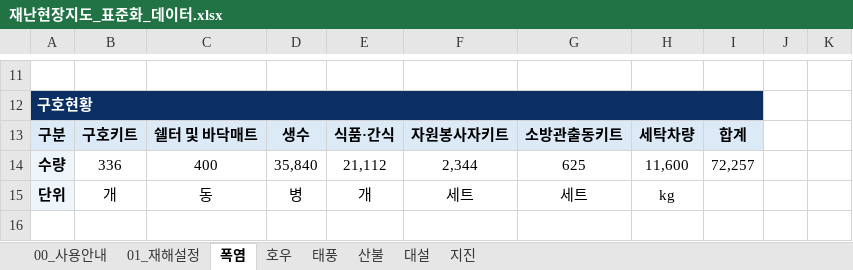
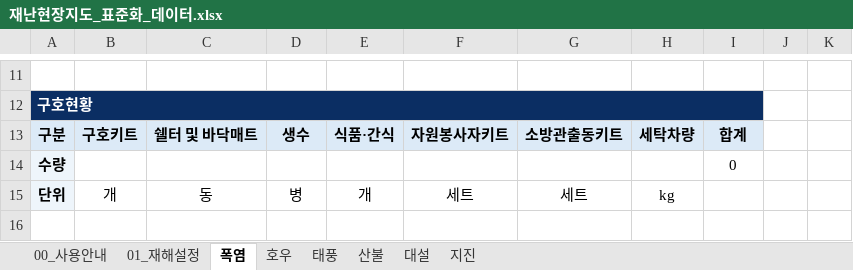
Before and after one commit to kyusik79/hopebridge-disastermap, an Excel workbook: data/재난현장지도_표준화_데이터.xlsx, sheet 폭염, drawn as a sheet; only a part is shown, gaps mark what is left out; values as stored, in another font and other column widths than the file's, no borders; the diff names each change by its address in the sheet, - before the commit and + after, or states it on an @@ line.

Commit message:
Update disaster map Excel data

```diff
--- a/data/재난현장지도_표준화_데이터.xlsx (sheet 폭염)
+++ b/data/재난현장지도_표준화_데이터.xlsx (sheet 폭염)
-B14: 336
+B14: (empty)
-C14: 400
+C14: (empty)
-D14: 35,840
+D14: (empty)
-E14: 21,112
+E14: (empty)
-F14: 2,344
+F14: (empty)
-G14: 625
+G14: (empty)
-H14: 11,600
+H14: (empty)
-I14: 72,257
+I14: 0
```
Also changed, not shown: sheet 호우.
